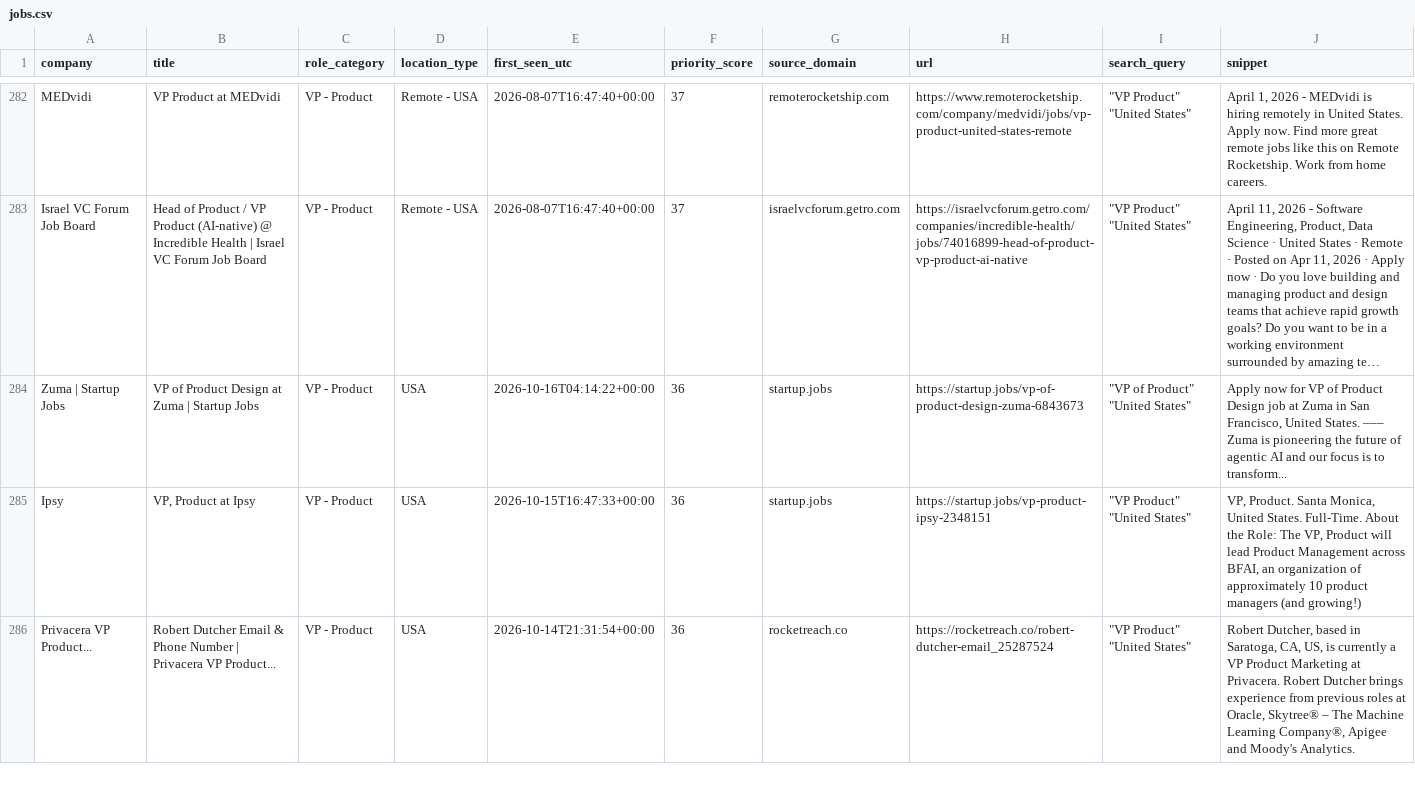
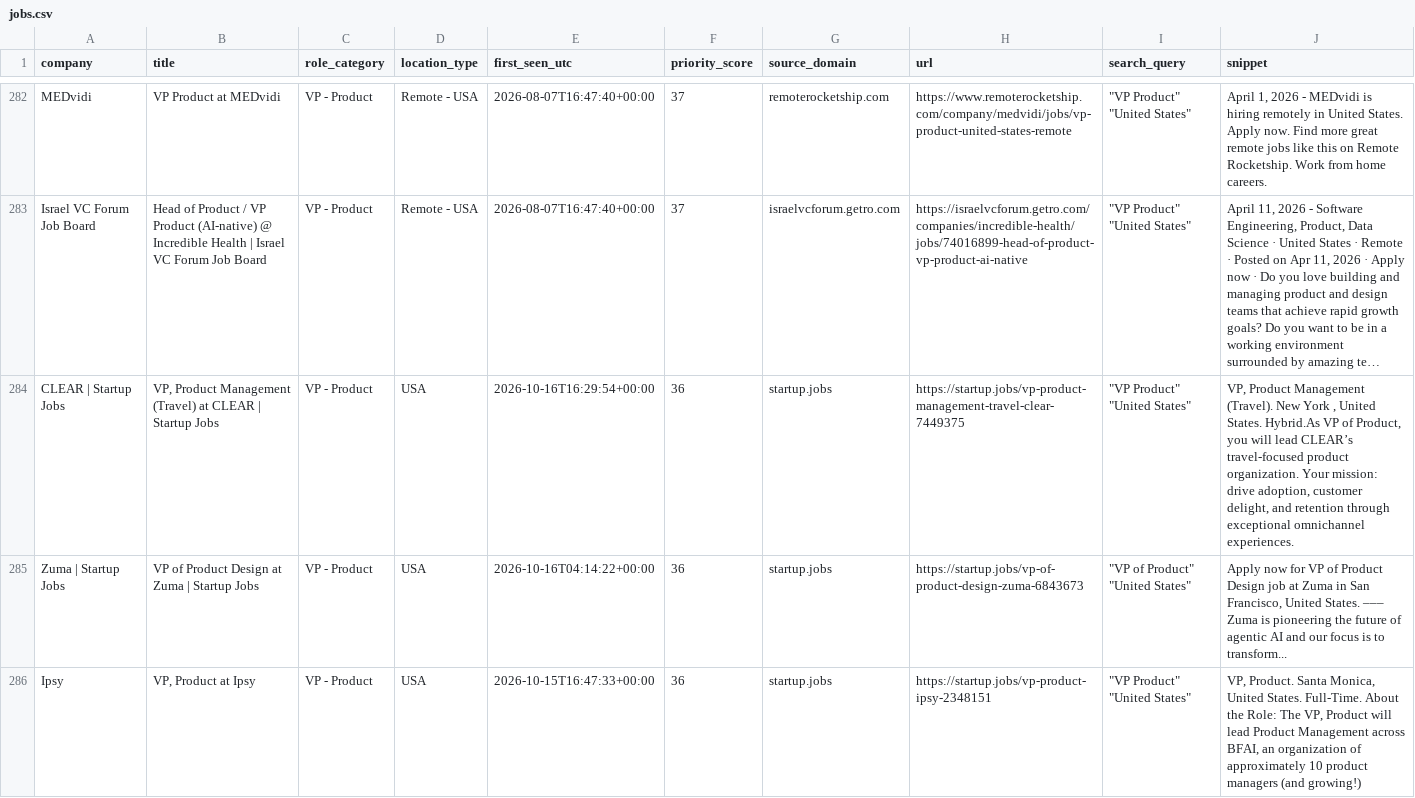
Before and after one commit to nycitydrew-collab/product-leadership-job-finder, a CSV file: jobs.csv, drawn as a sheet; only a part is shown, gaps mark what is left out; the shorter side is filled out with more unchanged rows; long unchanged cells end in …; the diff covers the shown part only; the diff names each change by its address in the sheet, - before the commit and + after, or states it on an @@ line.

```diff
--- a/jobs.csv
+++ b/jobs.csv
+row 284: CLEAR | Startup Jobs | VP, Product Management (Travel) at CLEAR | Startup Jobs | VP - Product | USA | 2026-10-16T16:29:54+00:00 | 36 | startup.jobs | https://startup.jobs/vp-product-management-travel-clear-7449375 | "VP Product" "United States" | VP, Product Management (Travel). New York , United States. Hybrid.As VP of Product, you will lead CLEAR’s travel-focused product organization. Your mission: drive adoption, customer delight, and retention through exceptional omnichannel experiences.
```
Also changed, not shown: 6 added rows and 1 removed row elsewhere in this file.
